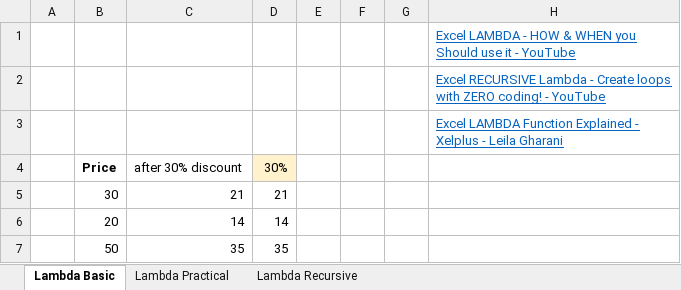
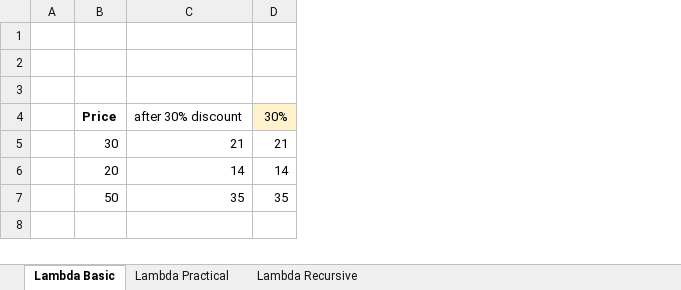
Before and after one commit to sergiorgiraldo/office, an Excel workbook: excel/Lambda_Functions.xlsx, sheet Lambda Basic, drawn as a sheet; values as stored, in another font and other column widths than the file's, no borders; the diff names each change by its address in the sheet, - before the commit and + after, or states it on an @@ line.

```diff
--- a/excel/Lambda_Functions.xlsx (sheet Lambda Basic)
+++ b/excel/Lambda_Functions.xlsx (sheet Lambda Basic)
-column E, empty
-column F, empty
-column G, empty
-column H, rows 1-3: Excel LAMBDA - HOW & WHEN you Should use it - YouTube | Excel RECURSIVE Lambda - Create loops with ZERO coding! - YouTube | Excel LAMBDA Function Explained - Xelplus - Leila Gharani
```
Also changed, not shown: excel/ByRow-ByColumn-Lambda-Helper.xlsx, excel/Unique_Values_for_Dropdown.xlsx, 2 other files.
